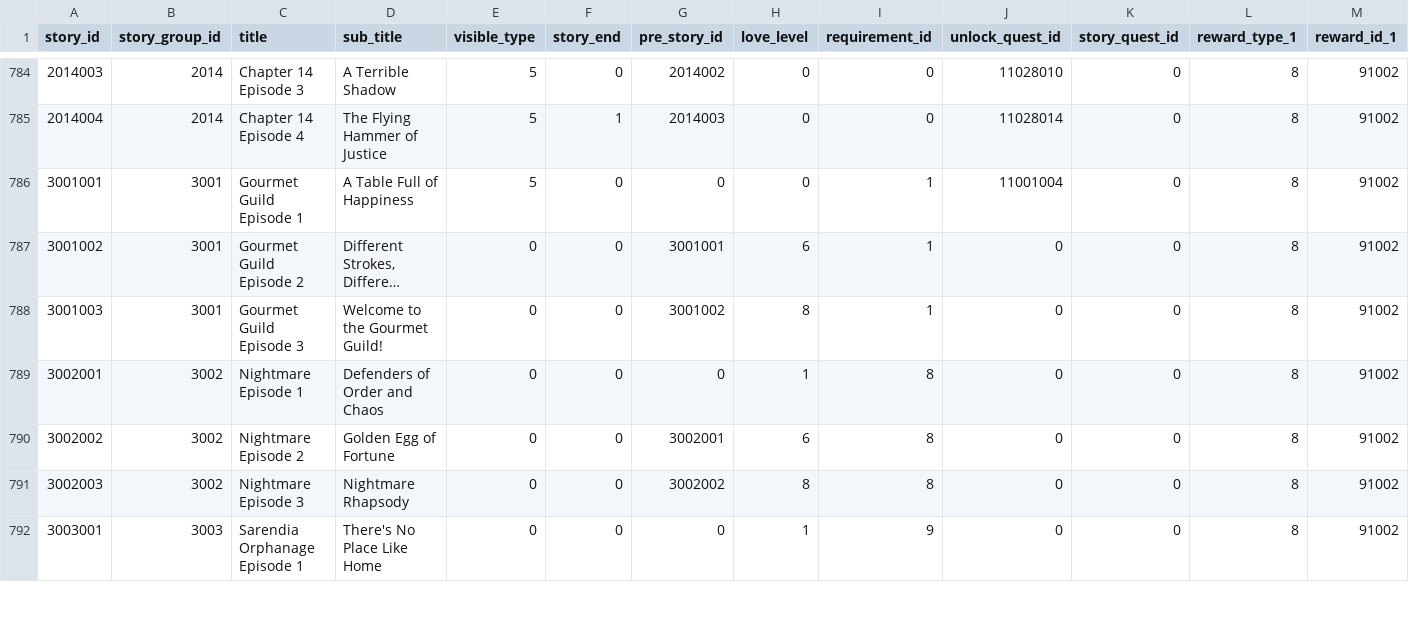
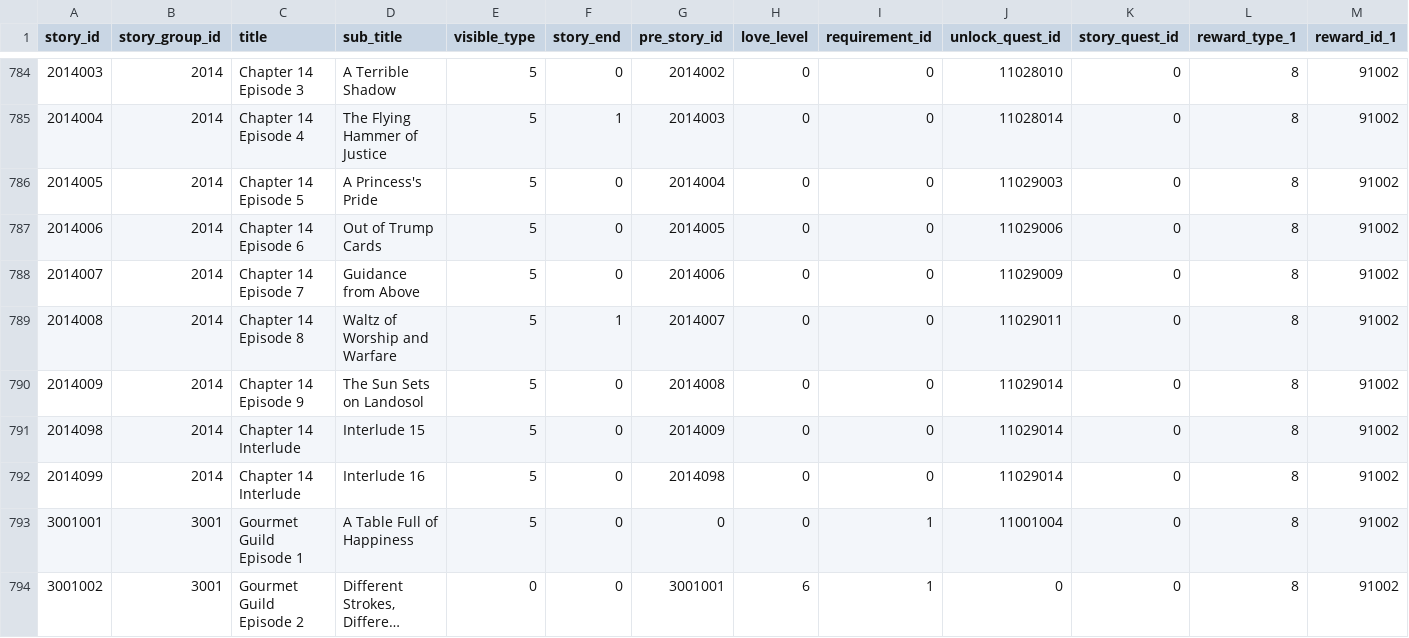
Before and after one commit to FabulousCupcake/en_redive_master_db_diff, a CSV file: story_detail.csv, drawn as a sheet; only a part is shown, gaps mark what is left out; the shorter side is filled out with more unchanged rows; long unchanged cells end in …; rows hold the shown columns only; the diff names each change by its address in the sheet, - before the commit and + after, or states it on an @@ line.

```diff
--- a/story_detail.csv
+++ b/story_detail.csv
+row 786: 2014005 | 2014 | Chapter 14 Episode 5 | A Princess's Pride | 5 | 0 | 2014004 | 0 | 0 | 11029003 | 0 | 8 | 91002
+row 787: 2014006 | 2014 | Chapter 14 Episode 6 | Out of Trump Cards | 5 | 0 | 2014005 | 0 | 0 | 11029006 | 0 | 8 | 91002
+row 788: 2014007 | 2014 | Chapter 14 Episode 7 | Guidance from Above | 5 | 0 | 2014006 | 0 | 0 | 11029009 | 0 | 8 | 91002
+row 789: 2014008 | 2014 | Chapter 14 Episode 8 | Waltz of Worship and Warfare | 5 | 1 | 2014007 | 0 | 0 | 11029011 | 0 | 8 | 91002
+row 790: 2014009 | 2014 | Chapter 14 Episode 9 | The Sun Sets on Landosol | 5 | 0 | 2014008 | 0 | 0 | 11029014 | 0 | 8 | 91002
+row 791: 2014098 | 2014 | Chapter 14 Interlude | Interlude 15 | 5 | 0 | 2014009 | 0 | 0 | 11029014 | 0 | 8 | 91002
+row 792: 2014099 | 2014 | Chapter 14 Interlude | Interlude 16 | 5 | 0 | 2014098 | 0 | 0 | 11029014 | 0 | 8 | 91002
```
Also changed, not shown: equipment_data.csv, quest_data.csv, 30 other files.
